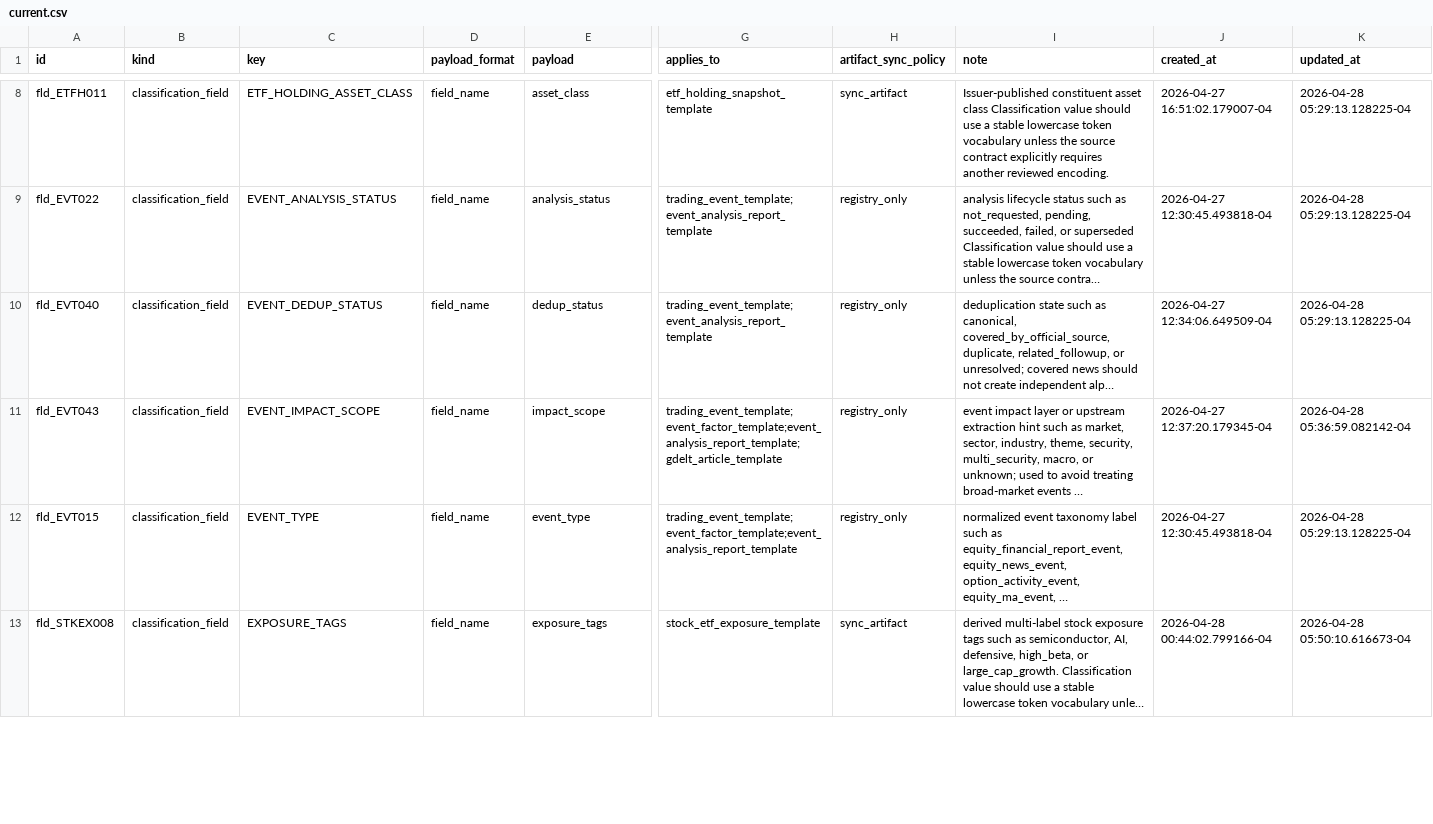
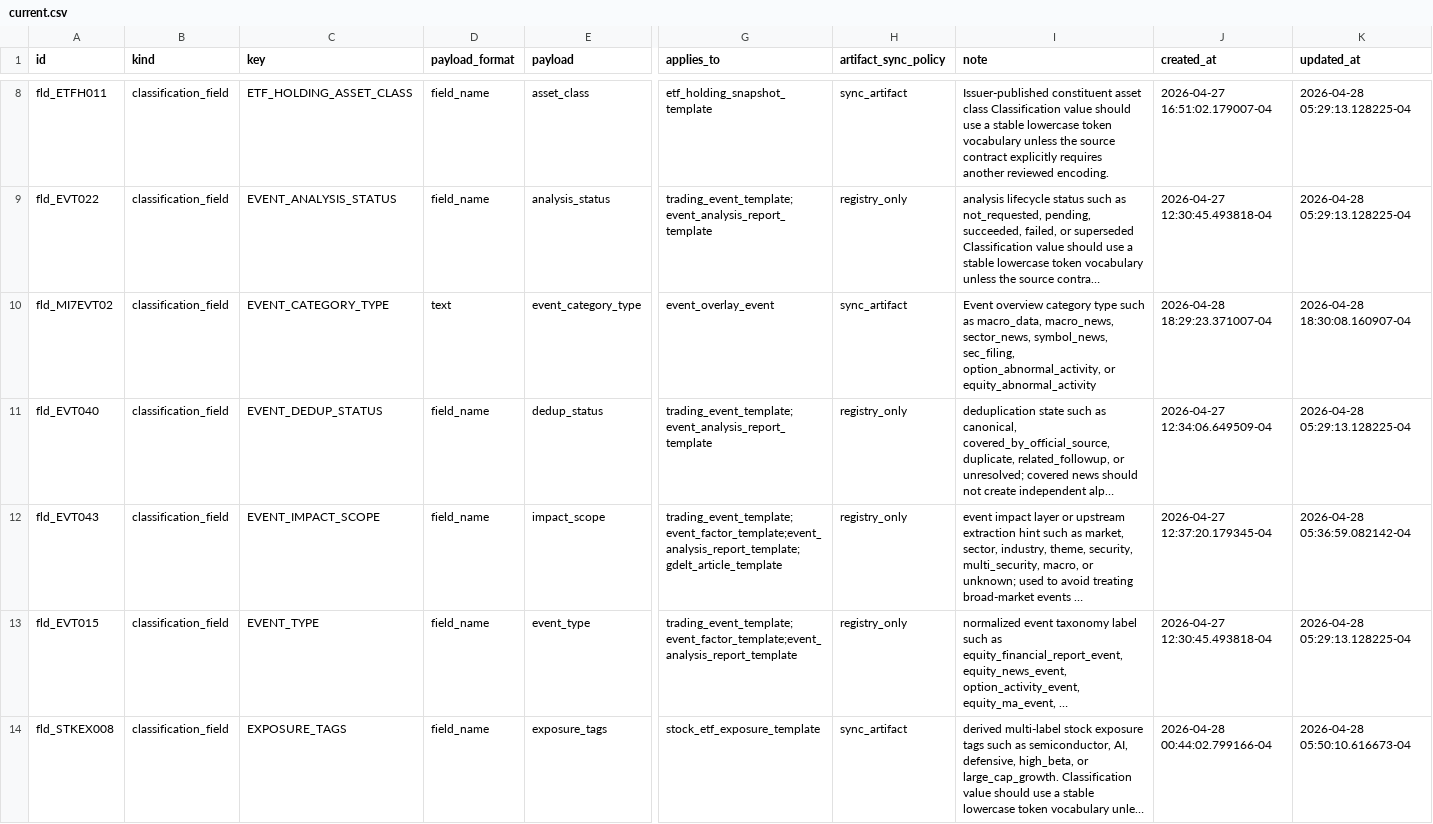
Before and after one commit to gilmore307/trading-manager, a CSV file: registry/current.csv, drawn as a sheet; only a part is shown, gaps mark what is left out; long unchanged cells end in …; rows hold the shown columns only; the diff covers the shown part only; the diff names each change by its address in the sheet, - before the commit and + after, or states it on an @@ line.

Commit message:
Register model input output fields

```diff
--- a/registry/current.csv
+++ b/registry/current.csv
+row 10: fld_MI7EVT02 | classification_field | EVENT_CATEGORY_TYPE | text | event_category_type | event_overlay_event | sync_artifact | Event overview category type such as macro_data, macro_news, sector_news, symbol_news, sec_filing, option_abnormal_activity, or equity_abnormal_activity | 2026-04-28 18:29:23.371007-04 | 2026-04-28 18:30:08.160907-04
```
Also changed, not shown: 10 added rows and 80 edited cells elsewhere in this file, 4 other files.
